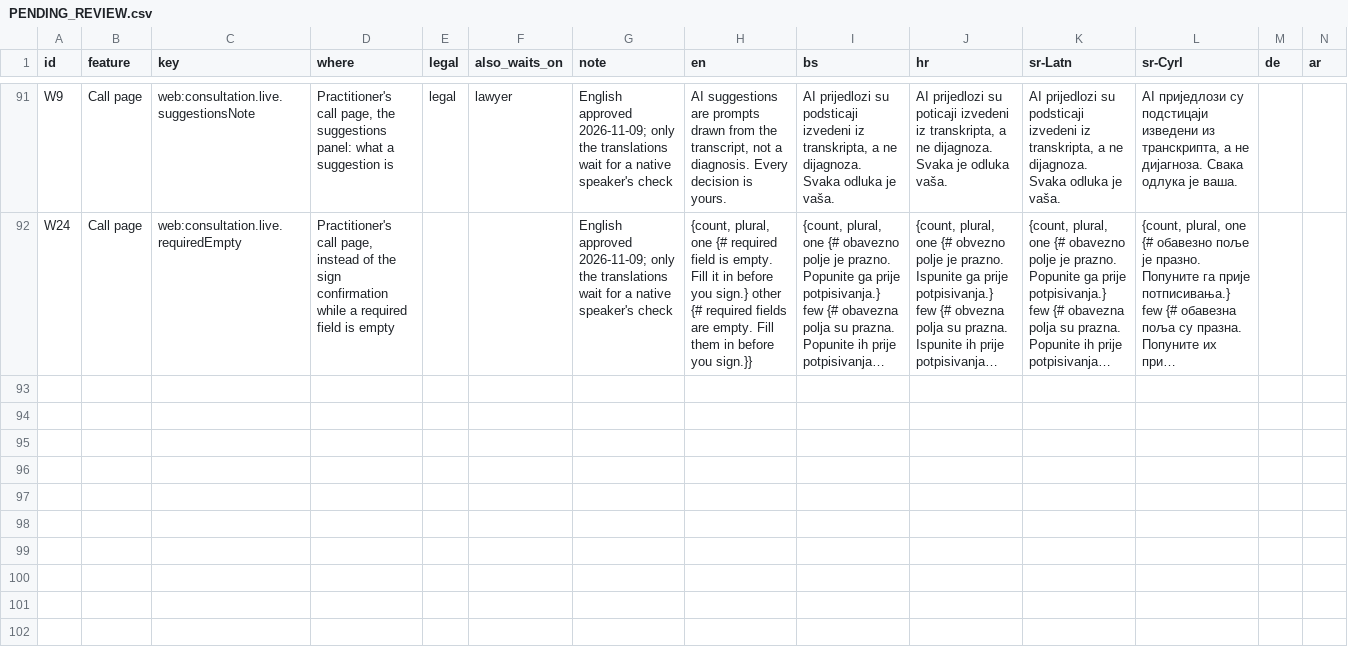
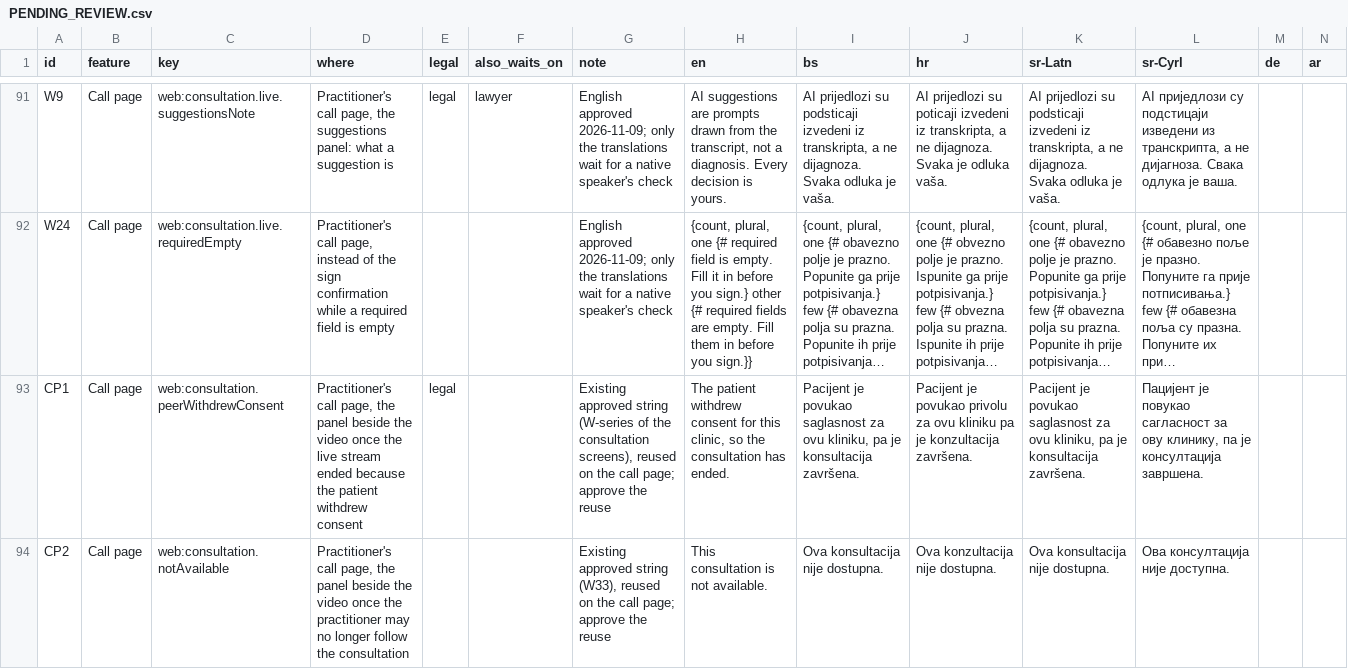
Before and after one commit to Shmeeshmee/salus-ba, a CSV file: docs/copy/PENDING_REVIEW.csv, drawn as a sheet; only a part is shown, gaps mark what is left out; long unchanged cells end in …; rows hold the shown columns only; the diff names each change by its address in the sheet, - before the commit and + after, or states it on an @@ line.

```diff
--- a/docs/copy/PENDING_REVIEW.csv
+++ b/docs/copy/PENDING_REVIEW.csv
+row 93: CP1 | Call page | web:consultation.peerWithdrewConsent | Practitioner's call page, the panel beside the video once the live stream ended because the patient withdrew consent | legal |  | Existing approved string (W-series of the consultation screens), reused on the call page; approve the reuse | The patient withdrew consent for this clinic, so the consultation has ended. | Pacijent je povukao saglasnost za ovu kliniku, pa je konsultacija završena. | Pacijent je povukao privolu za ovu kliniku pa je konzultacija završena. | Pacijent je povukao saglasnost za ovu kliniku, pa je konsultacija završena. | Пацијент је повукао сагласност за ову клинику, па је консултација завршена.
+row 94: CP2 | Call page | web:consultation.notAvailable | Practitioner's call page, the panel beside the video once the practitioner may no longer follow the consultation |  |  | Existing approved string (W33), reused on the call page; approve the reuse | This consultation is not available. | Ova konsultacija nije dostupna. | Ova konzultacija nije dostupna. | Ova konsultacija nije dostupna. | Ова консултација није доступна.
```
Also changed, not shown: 6 other files.
